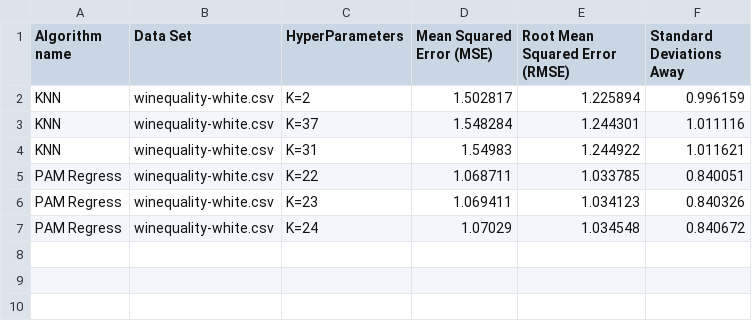
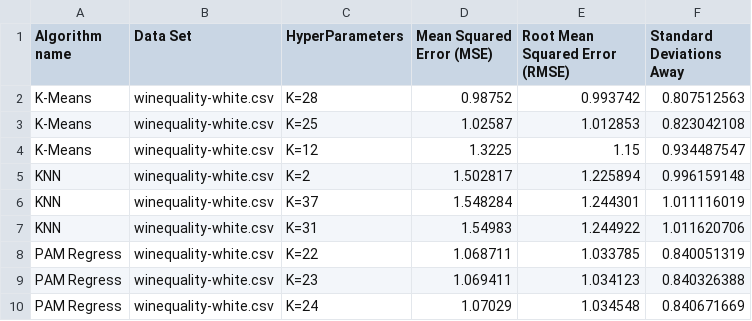
Before and after one commit to nardielloam7451/CSCI447_knn_assignment, a CSV file: latex tables/whiteWineRegression.csv, drawn as a sheet.

```diff
--- a/latex tables/whiteWineRegression.csv
+++ b/latex tables/whiteWineRegression.csv
@@ -1,7 +1,10 @@
 Algorithm name,Data Set,HyperParameters,Mean Squared Error (MSE),Root Mean Squared Error (RMSE),Standard Deviations Away
-KNN,winequality-white.csv,K=2,1.502817,1.225894,0.996159
-KNN,winequality-white.csv,K=37,1.548284,1.244301,1.011116
-KNN,winequality-white.csv,K=31,1.54983,1.244922,1.011621
-PAM Regress,winequality-white.csv,K=22,1.068711,1.033785,0.840051
-PAM Regress,winequality-white.csv,K=23,1.069411,1.034123,0.840326
-PAM Regress,winequality-white.csv,K=24,1.07029,1.034548,0.840672
+K-Means,winequality-white.csv,K=28,0.98752,0.993742,0.807512563
+K-Means,winequality-white.csv,K=25,1.02587,1.012853,0.823042108
+K-Means,winequality-white.csv,K=12,1.3225,1.15,0.934487547
+KNN,winequality-white.csv,K=2,1.502817,1.225894,0.996159148
+KNN,winequality-white.csv,K=37,1.548284,1.244301,1.011116019
+KNN,winequality-white.csv,K=31,1.54983,1.244922,1.011620706
+PAM Regress,winequality-white.csv,K=22,1.068711,1.033785,0.840051319
+PAM Regress,winequality-white.csv,K=23,1.069411,1.034123,0.840326388
+PAM Regress,winequality-white.csv,K=24,1.07029,1.034548,0.840671669
```
Also changed, not shown: latex tables/abaloneClassificationResults.csv, latex tables/forestFireRegression.csv, 13 other files.
